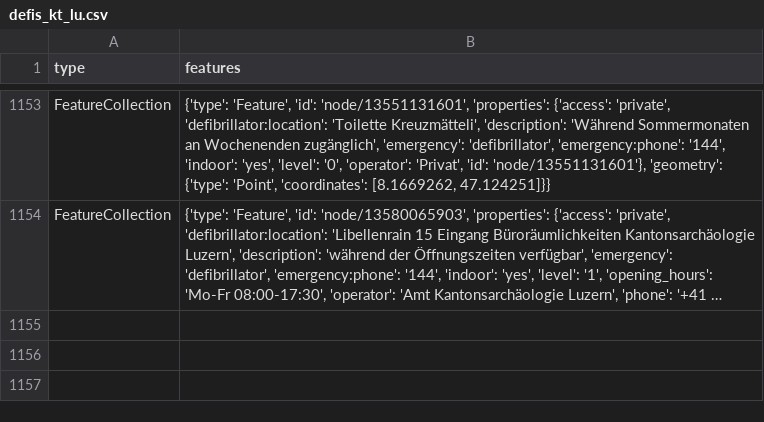
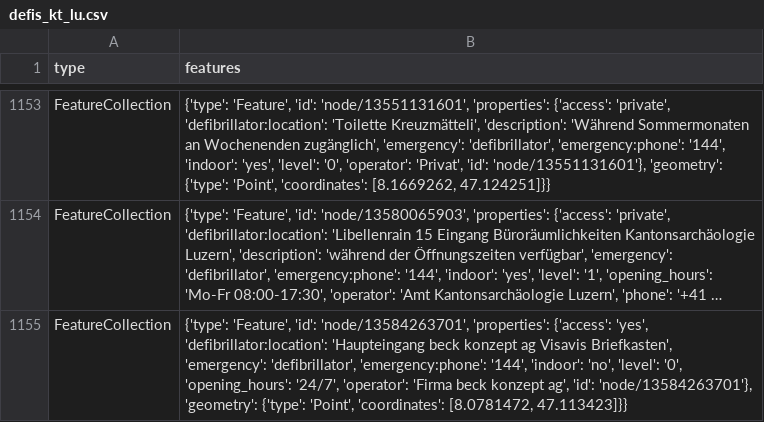
Before and after one commit to Vento-Nuenenen/defi_data, a CSV file: data/csv/defis_kt_lu.csv, drawn as a sheet; only a part is shown, gaps mark what is left out; long unchanged cells end in …; the diff covers the shown part only; the diff names each change by its address in the sheet, - before the commit and + after, or states it on an @@ line.

```diff
--- a/data/csv/defis_kt_lu.csv
+++ b/data/csv/defis_kt_lu.csv
+row 1155: FeatureCollection | {'type': 'Feature', 'id': 'node/13584263701', 'properties': {'access': 'yes', 'defibrillator:location': 'Haupteingang beck konzept ag Visavis Briefkasten', 'emergency': 'defibrillator', 'emergency:phone': '144', 'indoor': 'no', 'level': '0', 'opening_hours': '24/7', 'operator': 'Firma beck konzept ag', 'id': 'node/13584263701'}, 'geometry': {'type': 'Point', 'coordinates': [8.0781472, 47.113423]}}
```
Also changed, not shown: 1 added row and 4 edited cells elsewhere in this file, data/csv/defis_kt_ag.csv, data/csv/defis_kt_bs.csv, 6 other files.
